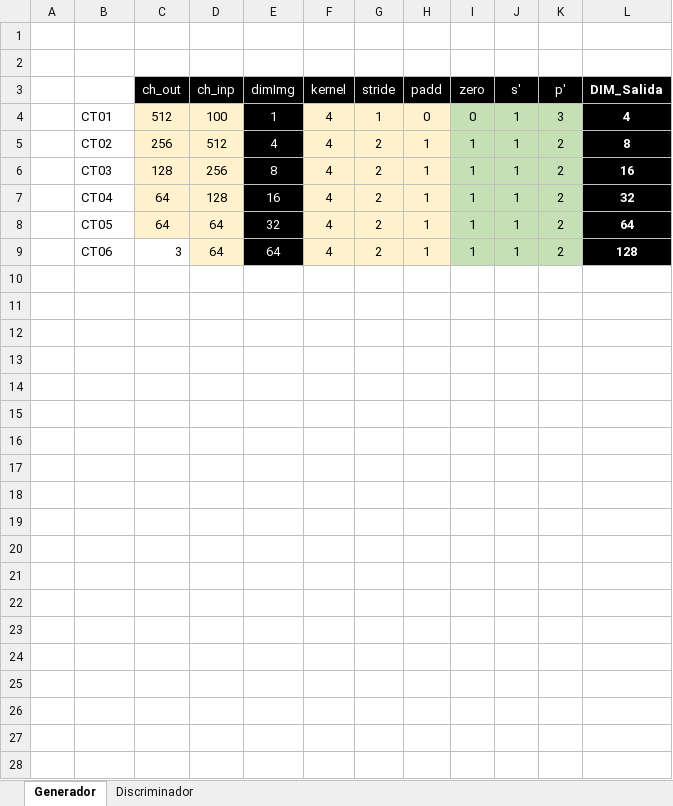
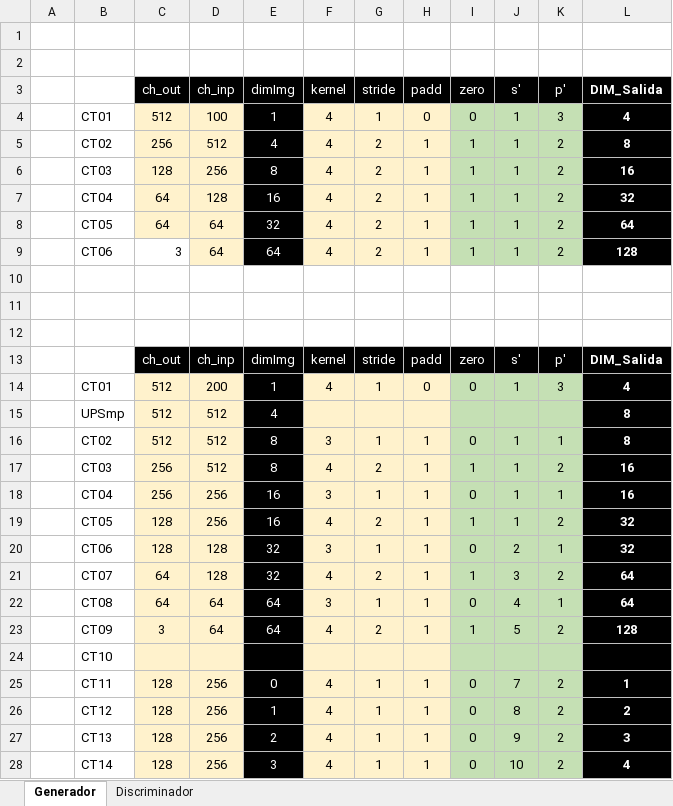
Before and after one commit to RodrigoMMO/Proyecto_IA-Grupo4, an Excel workbook: calculos.xlsx, sheet Generador, drawn as a sheet; values as stored, in another font and other column widths than the file's, no borders; the diff names each change by its address in the sheet, - before the commit and + after, or states it on an @@ line.

Commit message:
Actualizacion_V3
Actualizando del escape de LeakyRelu del discriminador,  añadimos DropOut al generador y actualizacion del excel calculos.xlsx

```diff
--- a/calculos.xlsx (sheet Generador)
+++ b/calculos.xlsx (sheet Generador)
+row 10: (empty)
+row 11: (empty)
+row 12: (empty)
+row 13:  |  | ch_out | ch_inp | dimImg | kernel | stride | padd | zero | s' | p' | DIM_Salida
+row 14:  | CT01 | 512 | 200 | 1 | 4 | 1 | 0 | 0 | 1 | 3 | 4
+row 15:  | UPSmp | 512 | 512 | 4 |  |  |  |  |  |  | 8
+row 16:  | CT02 | 512 | 512 | 8 | 3 | 1 | 1 | 0 | 1 | 1 | 8
+row 17:  | CT03 | 256 | 512 | 8 | 4 | 2 | 1 | 1 | 1 | 2 | 16
+row 18:  | CT04 | 256 | 256 | 16 | 3 | 1 | 1 | 0 | 1 | 1 | 16
+row 19:  | CT05 | 128 | 256 | 16 | 4 | 2 | 1 | 1 | 1 | 2 | 32
+row 20:  | CT06 | 128 | 128 | 32 | 3 | 1 | 1 | 0 | 2 | 1 | 32
+row 21:  | CT07 | 64 | 128 | 32 | 4 | 2 | 1 | 1 | 3 | 2 | 64
+row 22:  | CT08 | 64 | 64 | 64 | 3 | 1 | 1 | 0 | 4 | 1 | 64
+row 23:  | CT09 | 3 | 64 | 64 | 4 | 2 | 1 | 1 | 5 | 2 | 128
+row 24:  | CT10
+row 25:  | CT11 | 128 | 256 | 0 | 4 | 1 | 1 | 0 | 7 | 2 | 1
+row 26:  | CT12 | 128 | 256 | 1 | 4 | 1 | 1 | 0 | 8 | 2 | 2
+row 27:  | CT13 | 128 | 256 | 2 | 4 | 1 | 1 | 0 | 9 | 2 | 3
+row 28:  | CT14 | 128 | 256 | 3 | 4 | 1 | 1 | 0 | 10 | 2 | 4
```
Also changed, not shown: sheet Discriminador, 1 other file.
